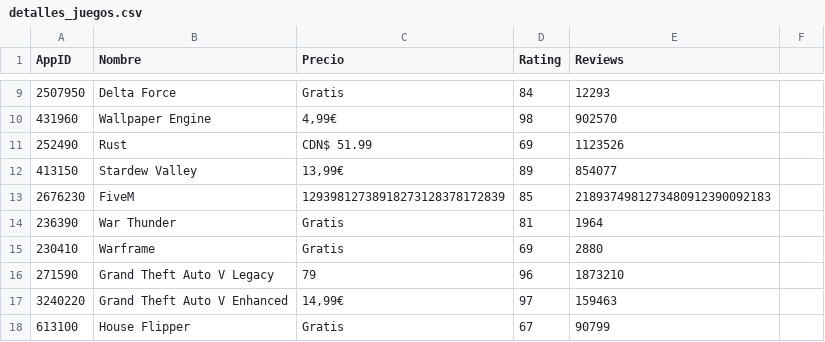
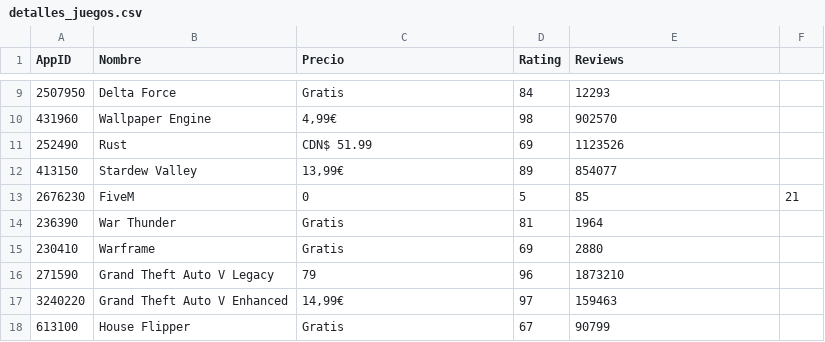
Before and after one commit to PabloOR58/spvj, a CSV file: Clean/detalles_juegos.csv, drawn as a sheet; only a part is shown, gaps mark what is left out.

```diff
--- a/Clean/detalles_juegos.csv
+++ b/Clean/detalles_juegos.csv
@@ -12,3 +12,3 @@ AppID,Nombre,Precio,Rating,Reviews
 413150,Stardew Valley,"13,99€",89,854077
-2676230,FiveM,12939812738918273128378172839,85,2189374981273480912390092183
+2676230,FiveM,0,5,85,21
 236390,War Thunder,Gratis,81,1964
```
Also changed, not shown: Clean/Top_vendidos.csv, 5 other files.
